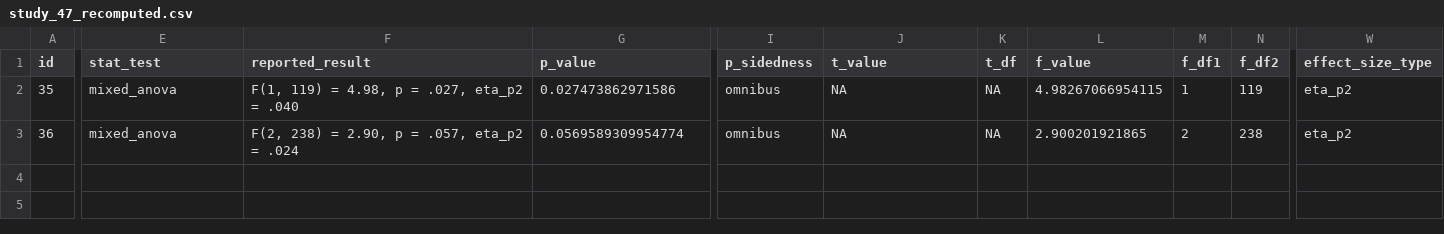
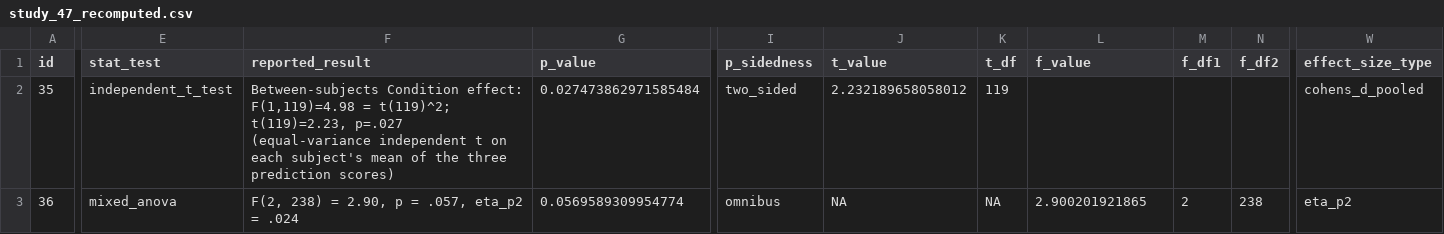
Before and after one commit to carmojudicemota/bayesian-reanalysis-v1, a CSV file: outputs/reproduced/study_47_recomputed.csv, drawn as a sheet; only a part is shown, gaps mark what is left out; the diff covers the shown part only; the diff names each change by its address in the sheet, - before the commit and + after, or states it on an @@ line.

```diff
--- a/outputs/reproduced/study_47_recomputed.csv
+++ b/outputs/reproduced/study_47_recomputed.csv
-E2 (stat_test): mixed_anova
+E2 (stat_test): independent_t_test
-F2 (reported_result): F(1, 119) = 4.98, p = .027, eta_p2 = .040
+F2 (reported_result): Between-subjects Condition effect: F(1,119)=4.98 = t(119)^2; t(119)=2.23, p=.027 (equal-variance independent t on each subject's mean of the three prediction scores)
-G2 (p_value): 0.027473862971586
+G2 (p_value): 0.027473862971585484
-I2 (p_sidedness): omnibus
+I2 (p_sidedness): two_sided
-J2 (t_value): NA
+J2 (t_value): 2.232189658058012
-K2 (t_df): NA
+K2 (t_df): 119
-L2 (f_value): 4.98267066954115
+L2 (f_value): (empty)
-M2 (f_df1): 1
+M2 (f_df1): (empty)
-N2 (f_df2): 119
+N2 (f_df2): (empty)
-W2 (effect_size_type): eta_p2
+W2 (effect_size_type): cohens_d_pooled
```
Also changed, not shown: 2 edited cells elsewhere in this file, data/derived/claims.csv, data/derived/verified_results_draft.csv, 22 other files.
